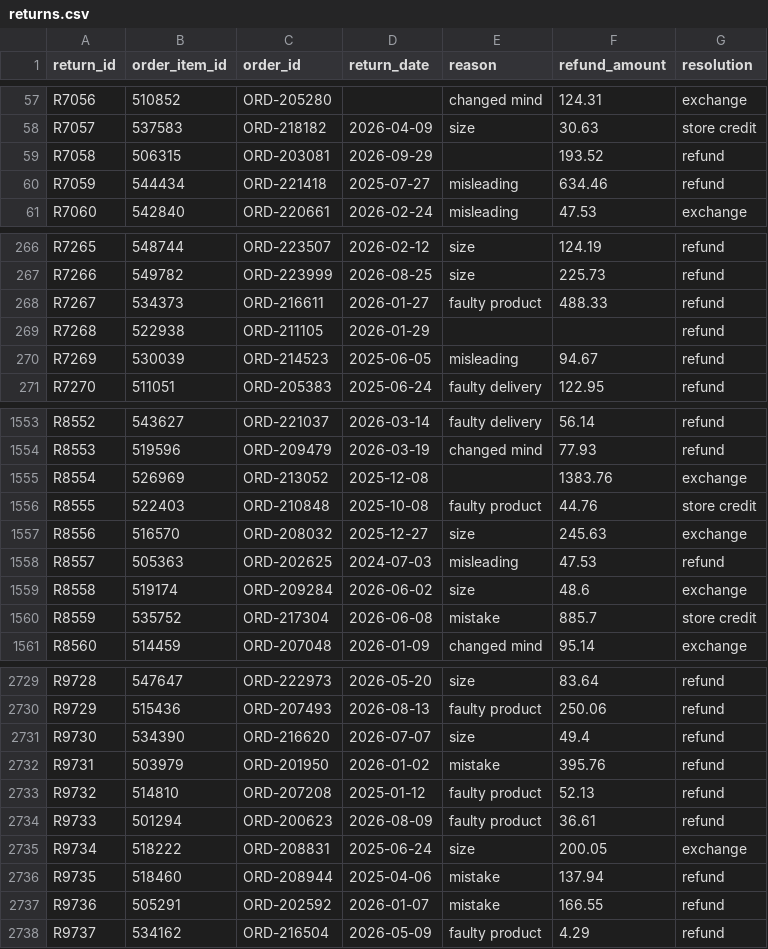
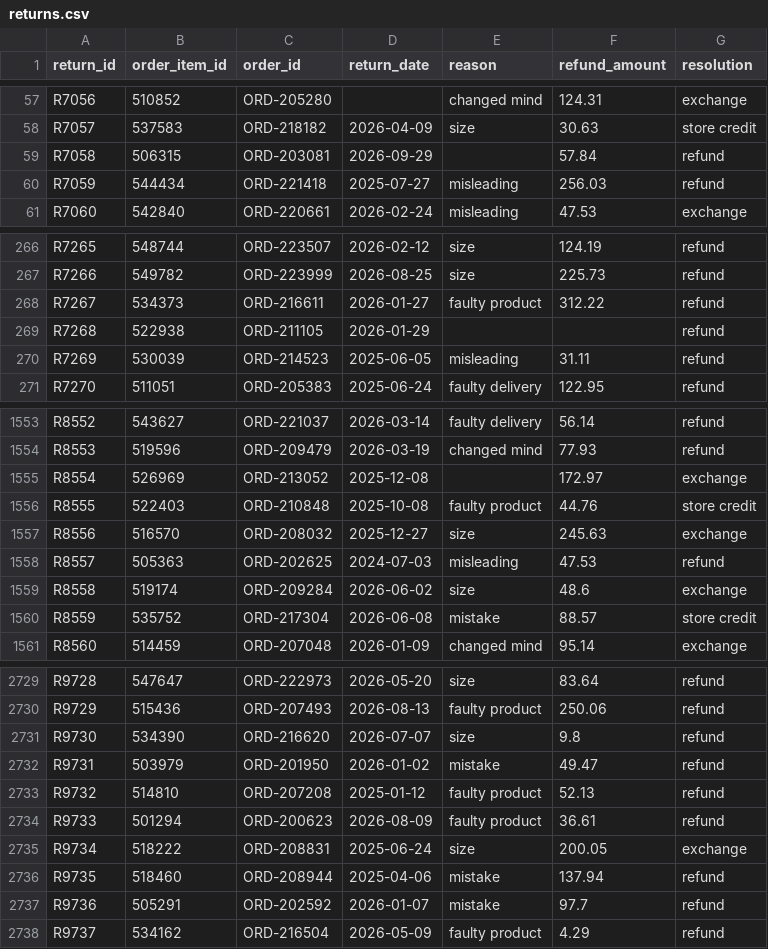
Before and after one commit to LSRajan/valley-outfitters-analysis, a CSV file: data/clean/returns.csv, drawn as a sheet; only a part is shown, gaps mark what is left out; the diff covers the shown part only.

```diff
--- a/data/clean/returns.csv
+++ b/data/clean/returns.csv
@@ -58,4 +58,4 @@ R7056,510852,ORD-205280,,changed mind,124.31,exchange
 R7057,537583,ORD-218182,2026-04-09,size,30.63,store credit
-R7058,506315,ORD-203081,2026-09-29,,193.52,refund
-R7059,544434,ORD-221418,2025-07-27,misleading,634.46,refund
+R7058,506315,ORD-203081,2026-09-29,,57.84,refund
+R7059,544434,ORD-221418,2025-07-27,misleading,256.03,refund
 R7060,542840,ORD-220661,2026-02-24,misleading,47.53,exchange
@@ -267,5 +267,5 @@ R7265,548744,ORD-223507,2026-02-12,size,124.19,refund
 R7266,549782,ORD-223999,2026-08-25,size,225.73,refund
-R7267,534373,ORD-216611,2026-01-27,faulty product,488.33,refund
+R7267,534373,ORD-216611,2026-01-27,faulty product,312.22,refund
 R7268,522938,ORD-211105,2026-01-29,,,refund
-R7269,530039,ORD-214523,2025-06-05,misleading,94.67,refund
+R7269,530039,ORD-214523,2025-06-05,misleading,31.11,refund
 R7270,511051,ORD-205383,2025-06-24,faulty delivery,122.95,refund
@@ -1554,3 +1554,3 @@ R8552,543627,ORD-221037,2026-03-14,faulty delivery,56.14,refund
 R8553,519596,ORD-209479,2026-03-19,changed mind,77.93,refund
-R8554,526969,ORD-213052,2025-12-08,,1383.76,exchange
+R8554,526969,ORD-213052,2025-12-08,,172.97,exchange
 R8555,522403,ORD-210848,2025-10-08,faulty product,44.76,store credit
@@ -1559,3 +1559,3 @@ R8557,505363,ORD-202625,2024-07-03,misleading,47.53,refund
 R8558,519174,ORD-209284,2026-06-02,size,48.6,exchange
-R8559,535752,ORD-217304,2026-06-08,mistake,885.7,store credit
+R8559,535752,ORD-217304,2026-06-08,mistake,88.57,store credit
 R8560,514459,ORD-207048,2026-01-09,changed mind,95.14,exchange
@@ -2730,4 +2730,4 @@ R9728,547647,ORD-222973,2026-05-20,size,83.64,refund
 R9729,515436,ORD-207493,2026-08-13,faulty product,250.06,refund
-R9730,534390,ORD-216620,2026-07-07,size,49.4,refund
-R9731,503979,ORD-201950,2026-01-02,mistake,395.76,refund
+R9730,534390,ORD-216620,2026-07-07,size,9.8,refund
+R9731,503979,ORD-201950,2026-01-02,mistake,49.47,refund
 R9732,514810,ORD-207208,2025-01-12,faulty product,52.13,refund
@@ -2736,3 +2736,3 @@ R9734,518222,ORD-208831,2025-06-24,size,200.05,exchange
 R9735,518460,ORD-208944,2025-04-06,mistake,137.94,refund
-R9736,505291,ORD-202592,2026-01-07,mistake,166.55,refund
+R9736,505291,ORD-202592,2026-01-07,mistake,97.7,refund
 R9737,534162,ORD-216504,2026-05-09,faulty product,4.29,refund
```
Also changed, not shown: 46 edited cells elsewhere in this file, 2 other files.
